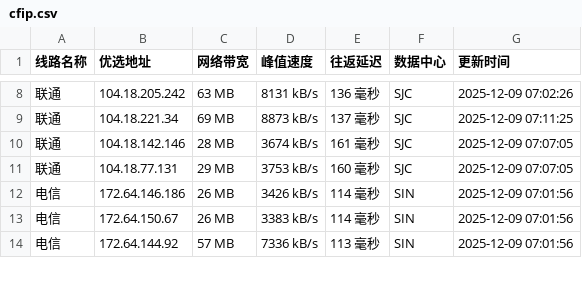
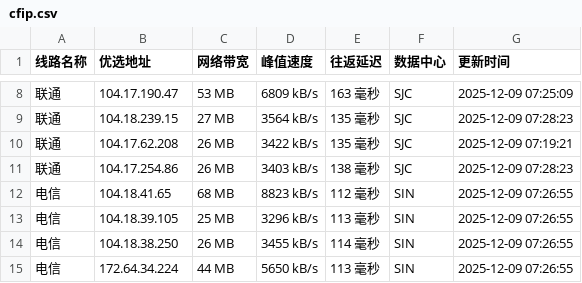
Before and after one commit to xing2kong/cfipv4db, a CSV file: cfip.csv, drawn as a sheet; only a part is shown, gaps mark what is left out; the diff covers the shown part only.

```diff
--- a/cfip.csv
+++ b/cfip.csv
@@ -8,7 +8,8 @@
-联通,104.18.205.242,63 MB,8131 kB/s,136 毫秒,SJC,2025-12-09 07:02:26
-联通,104.18.221.34,69 MB,8873 kB/s,137 毫秒,SJC,2025-12-09 07:11:25
-联通,104.18.142.146,28 MB,3674 kB/s,161 毫秒,SJC,2025-12-09 07:07:05
-联通,104.18.77.131,29 MB,3753 kB/s,160 毫秒,SJC,2025-12-09 07:07:05
-电信,172.64.146.186,26 MB,3426 kB/s,114 毫秒,SIN,2025-12-09 07:01:56
-电信,172.64.150.67,26 MB,3383 kB/s,114 毫秒,SIN,2025-12-09 07:01:56
-电信,172.64.144.92,57 MB,7336 kB/s,113 毫秒,SIN,2025-12-09 07:01:56
+联通,104.17.190.47,53 MB,6809 kB/s,163 毫秒,SJC,2025-12-09 07:25:09
+联通,104.18.239.15,27 MB,3564 kB/s,135 毫秒,SJC,2025-12-09 07:28:23
+联通,104.17.62.208,26 MB,3422 kB/s,135 毫秒,SJC,2025-12-09 07:19:21
+联通,104.17.254.86,26 MB,3403 kB/s,138 毫秒,SJC,2025-12-09 07:28:23
+电信,104.18.41.65,68 MB,8823 kB/s,112 毫秒,SIN,2025-12-09 07:26:55
+电信,104.18.39.105,25 MB,3296 kB/s,113 毫秒,SIN,2025-12-09 07:26:55
+电信,104.18.38.250,26 MB,3455 kB/s,114 毫秒,SIN,2025-12-09 07:26:55
+电信,172.64.34.224,44 MB,5650 kB/s,113 毫秒,SIN,2025-12-09 07:26:55
```
Also changed, not shown: 1 removed row and 33 edited cells elsewhere in this file, 1 other file.
